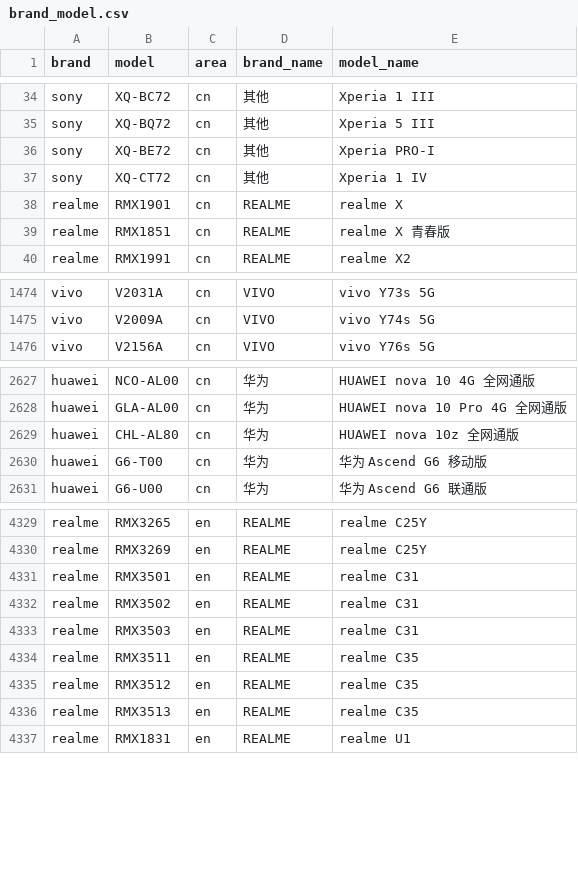
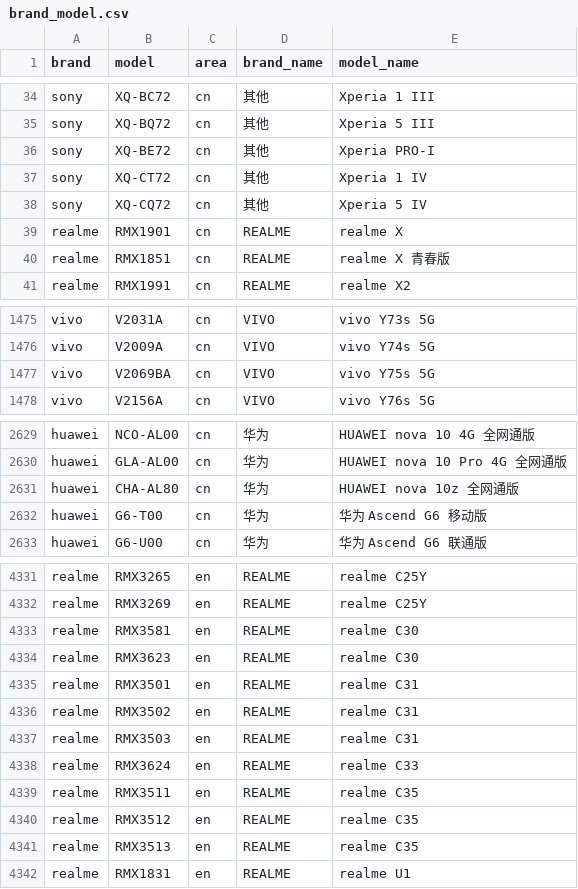
Before and after one commit to zhyi828/mobilemodels, a CSV file: brand_model.csv, drawn as a sheet; only a part is shown, gaps mark what is left out.

Commit message:
Sync with MobileModels 3cb972d9ee956cf86bba96dfdfe1b76435ce59f0

```diff
--- a/brand_model.csv
+++ b/brand_model.csv
@@ -37,2 +37,3 @@ sony,XQ-BE72,cn,其他, Xperia PRO-I
 sony,XQ-CT72,cn,其他, Xperia 1 IV
+sony,XQ-CQ72,cn,其他, Xperia 5 IV
 realme,RMX1901,cn,REALME, realme X
@@ -1475,2 +1476,3 @@ vivo,V2031A,cn,VIVO, vivo Y73s 5G
 vivo,V2009A,cn,VIVO, vivo Y74s 5G
+vivo,V2069BA,cn,VIVO, vivo Y75s 5G
 vivo,V2156A,cn,VIVO, vivo Y76s 5G
@@ -2628,3 +2630,3 @@ huawei,NCO-AL00,cn,华为, HUAWEI nova 10 4G 全网通版
 huawei,GLA-AL00,cn,华为, HUAWEI nova 10 Pro 4G 全网通版
-huawei,CHL-AL80,cn,华为, HUAWEI nova 10z 全网通版
+huawei,CHA-AL80,cn,华为, HUAWEI nova 10z 全网通版
 huawei,G6-T00,cn,华为, 华为 Ascend G6 移动版
@@ -4330,2 +4332,4 @@ realme,RMX3265,en,REALME, realme C25Y
 realme,RMX3269,en,REALME, realme C25Y
+realme,RMX3581,en,REALME, realme C30
+realme,RMX3623,en,REALME, realme C30
 realme,RMX3501,en,REALME, realme C31
@@ -4333,2 +4337,3 @@ realme,RMX3502,en,REALME, realme C31
 realme,RMX3503,en,REALME, realme C31
+realme,RMX3624,en,REALME, realme C33
 realme,RMX3511,en,REALME, realme C35
```
Also changed, not shown: 1 other file.
